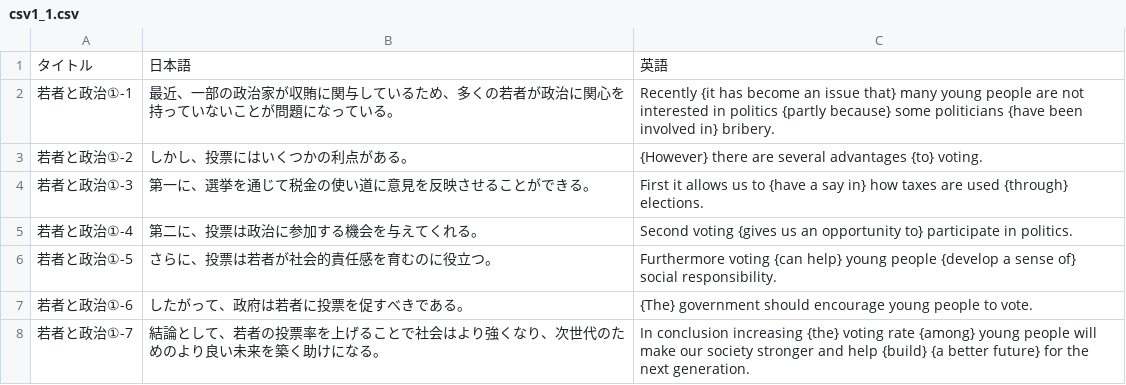
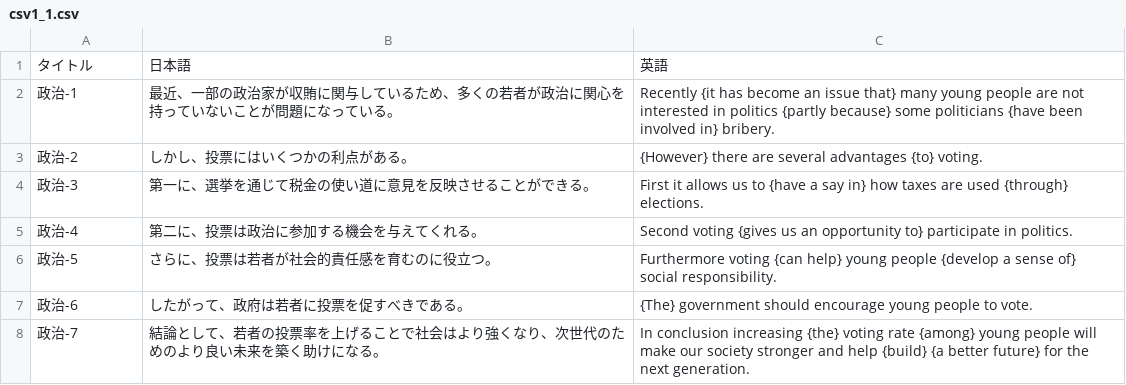
Before and after one commit to mari0621-make/english-composition, a CSV file: csv1_1.csv, drawn as a sheet.

```diff
--- a/csv1_1.csv
+++ b/csv1_1.csv
@@ -1,8 +1,8 @@
 タイトル,日本語,英語
-若者と政治①-1,最近、一部の政治家が収賄に関与しているため、多くの若者が政治に関心を持っていないことが問題になっている。,"Recently {it has become an issue that} many young people are not interested in politics {partly because} some politicians {have been involved in} bribery."
-若者と政治①-2,しかし、投票にはいくつかの利点がある。,"{However} there are several advantages {to} voting."
-若者と政治①-3,第一に、選挙を通じて税金の使い道に意見を反映させることができる。,"First it allows us to {have a say in} how taxes are used {through} elections."
-若者と政治①-4,第二に、投票は政治に参加する機会を与えてくれる。,"Second voting {gives us an opportunity to} participate in politics."
-若者と政治①-5,さらに、投票は若者が社会的責任感を育むのに役立つ。,"Furthermore voting {can help} young people {develop a sense of} social responsibility."
-若者と政治①-6,したがって、政府は若者に投票を促すべきである。,"{The} government should encourage young people to vote."
-若者と政治①-7,結論として、若者の投票率を上げることで社会はより強くなり、次世代のためのより良い未来を築く助けになる。,"In conclusion increasing {the} voting rate {among} young people will make our society stronger and help {build} {a better future} for the next generation."
+政治-1,最近、一部の政治家が収賄に関与しているため、多くの若者が政治に関心を持っていないことが問題になっている。,"Recently {it has become an issue that} many young people are not interested in politics {partly because} some politicians {have been involved in} bribery."
+政治-2,しかし、投票にはいくつかの利点がある。,"{However} there are several advantages {to} voting."
+政治-3,第一に、選挙を通じて税金の使い道に意見を反映させることができる。,"First it allows us to {have a say in} how taxes are used {through} elections."
+政治-4,第二に、投票は政治に参加する機会を与えてくれる。,"Second voting {gives us an opportunity to} participate in politics."
+政治-5,さらに、投票は若者が社会的責任感を育むのに役立つ。,"Furthermore voting {can help} young people {develop a sense of} social responsibility."
+政治-6,したがって、政府は若者に投票を促すべきである。,"{The} government should encourage young people to vote."
+政治-7,結論として、若者の投票率を上げることで社会はより強くなり、次世代のためのより良い未来を築く助けになる。,"In conclusion increasing {the} voting rate {among} young people will make our society stronger and help {build} {a better future} for the next generation."
```
Also changed, not shown: eisakubun.csv, 1 other file.
